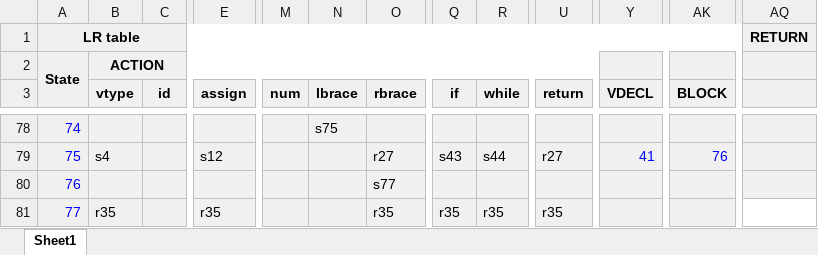
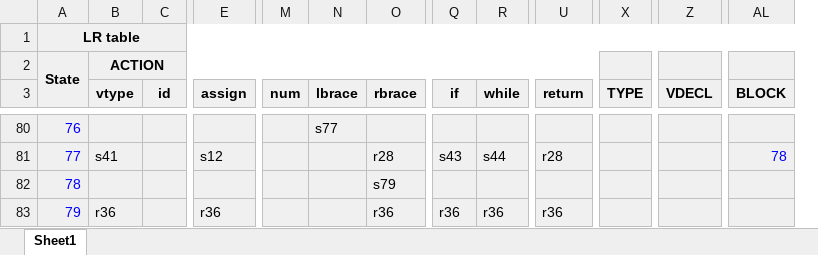
Before and after one commit to patriklts/CompilerTermProject, an Excel workbook: files/SLR Table.xlsx, sheet Sheet1, drawn as a sheet; only a part is shown, gaps mark what is left out; values as stored, in another font and other column widths than the file's, no borders; removed rows and columns are numbered as before the commit, all else as after; rows hold the shown columns only; the diff covers the shown part only; the diff names each change by its address in the sheet, - before the commit and + after, or states it on an @@ line.

```diff
--- a/files/SLR Table.xlsx (sheet Sheet1)
+++ b/files/SLR Table.xlsx (sheet Sheet1)
+column X (TYPE), empty
-column AQ, row 1: RETURN
@@ column A renumbered between rows 7 and 82 @@
-N80 (lbrace): s75
+N80 (lbrace): s77
-B81 (vtype): s4
+B81 (vtype): s41
-O81 (rbrace): r27
+O81 (rbrace): r28
-U81 (return): r27
+U81 (return): r28
-Z81 (VDECL): 41
+Z81 (VDECL): (empty)
-AL81 (BLOCK): 76
+AL81 (BLOCK): 78
-O82 (rbrace): s77
+O82 (rbrace): s79
-row 81: 77 | r35 |  | r35 |  |  | r35 | r35 | r35 | r35
+row 83: 79 | r36 |  | r36 |  |  | r36 | r36 | r36 | r36
```
Also changed, not shown: 26 added rows, 24 removed rows, 4 moved rows and 41 edited cells elsewhere in this sheet.
